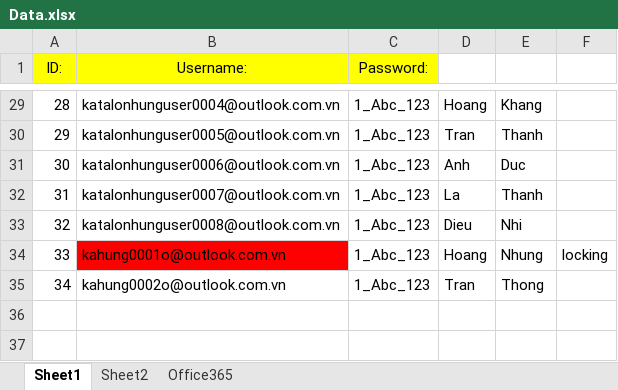
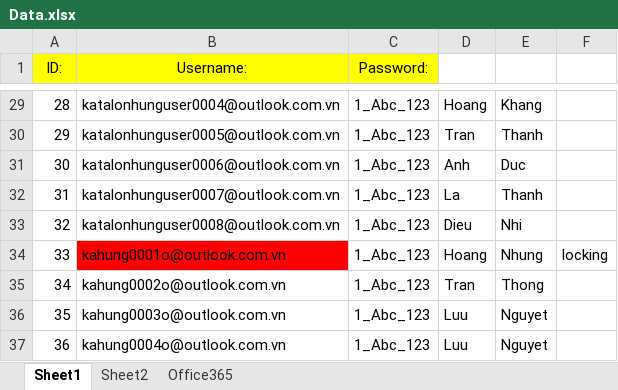
Before and after one commit to vuminhhung168/FacebookLike, an Excel workbook: Data.xlsx, sheet Sheet1, drawn as a sheet; only a part is shown, gaps mark what is left out; values as stored, in another font and other column widths than the file's, no borders; the diff names each change by its address in the sheet, - before the commit and + after, or states it on an @@ line.

```diff
--- a/Data.xlsx (sheet Sheet1)
+++ b/Data.xlsx (sheet Sheet1)
+row 36: 35 | kahung0003o@outlook.com.vn | 1_Abc_123 | Luu | Nguyet
+row 37: 36 | kahung0004o@outlook.com.vn | 1_Abc_123 | Luu | Nguyet
```
